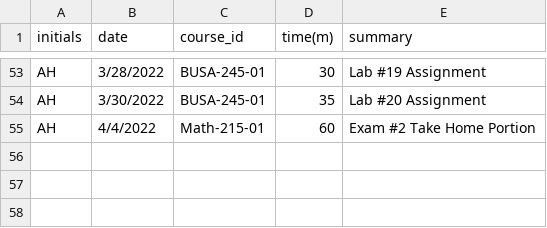
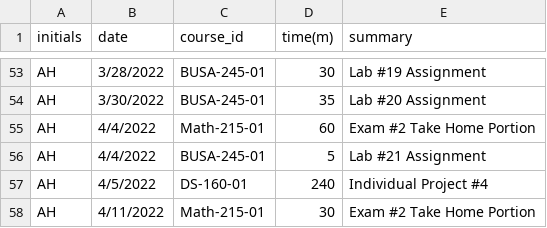
Before and after one commit to Riku129/AH_Timesheet_Project, a CSV file: AH_Timesheet_Project.csv, drawn as a sheet; only a part is shown, gaps mark what is left out.

Commit message:
Add files via upload

```diff
--- a/AH_Timesheet_Project.csv
+++ b/AH_Timesheet_Project.csv
@@ -55 +55,4 @@ AH,3/30/2022,BUSA-245-01,35,Lab #20 Assignment
 AH,4/4/2022,Math-215-01,60,Exam #2 Take Home Portion
+AH,4/4/2022,BUSA-245-01,5,Lab #21 Assignment
+AH,4/5/2022,DS-160-01,240,Individual Project #4
+AH,4/11/2022,Math-215-01,30,Exam #2 Take Home Portion
```
